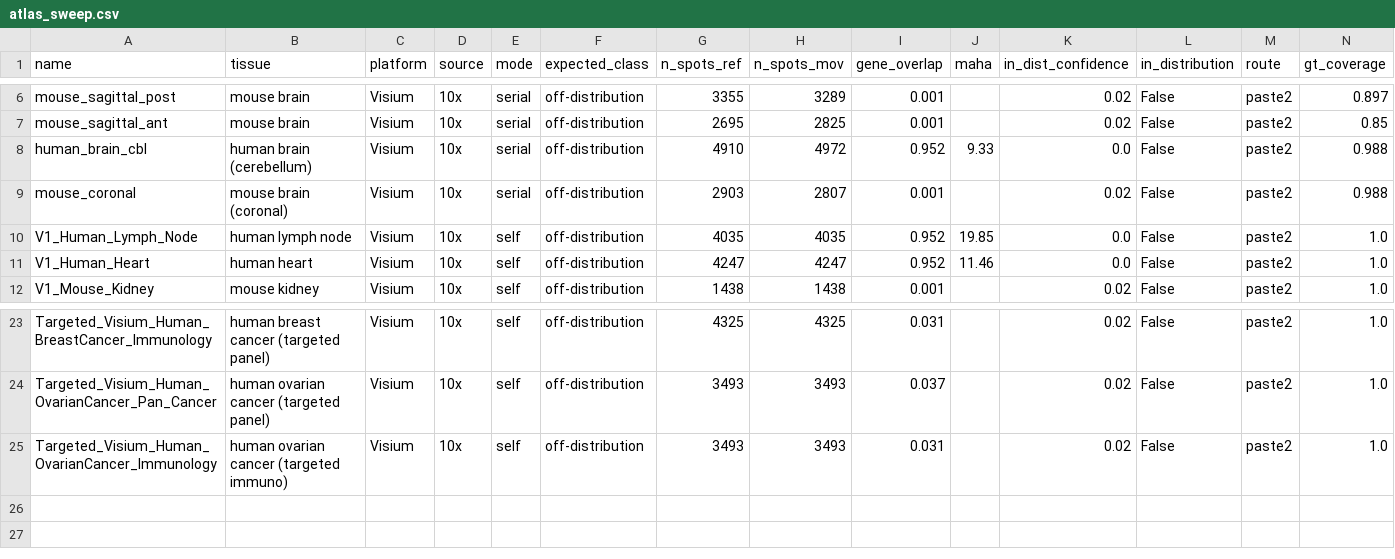
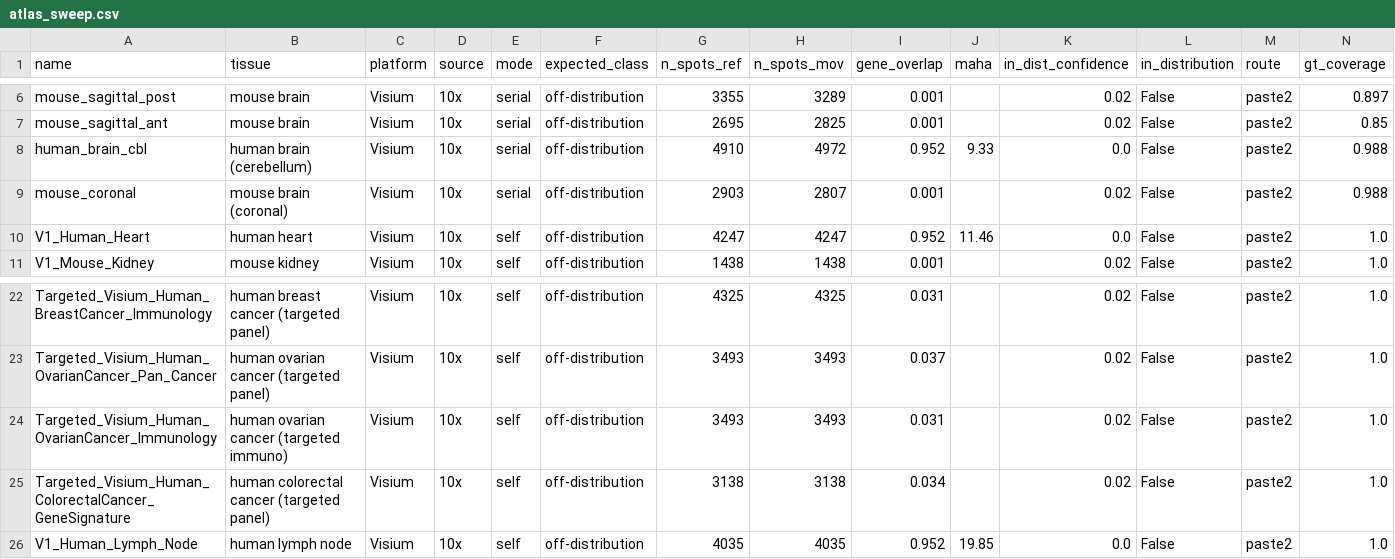
Before and after one commit to Senekw/sutura-genomics, a CSV file: research/results/atlas_sweep.csv, drawn as a sheet; only a part is shown, gaps mark what is left out; removed rows and columns are numbered as before the commit, all else as after; rows hold the shown columns only; the diff names each change by its address in the sheet, - before the commit and + after, or states it on an @@ line.

Commit message:
atlas-sweep: extend to full 10x Visium tissue catalog (25 datasets)
Add all remaining 10x public Visium tissues as self-alignment datapoints
(heart, lymph node, kidney, spinal cord, glioblastoma, ovarian/colorectal
cancer, whole-tx + targeted panels) alongside the 8 serial pairs. Result:
only the 2 training DLPFC donors are in-distribution; all 23 other tissues
route to PASTE2, router picks the empirical best 25/25. mode column marks
serial vs self so their errors are not conflated. main/website/demo untouched.

```diff
--- a/research/results/atlas_sweep.csv
+++ b/research/results/atlas_sweep.csv
-row 10: V1_Human_Lymph_Node | human lymph node | Visium | 10x | self | off-distribution | 4035 | 4035 | 0.952 | 19.85 | 0.0 | False | paste2 | 1.0
+row 25: Targeted_Visium_Human_ColorectalCancer_GeneSignature | human colorectal cancer (targeted panel) | Visium | 10x | self | off-distribution | 3138 | 3138 | 0.034 |  | 0.02 | False | paste2 | 1.0
+row 26: V1_Human_Lymph_Node | human lymph node | Visium | 10x | self | off-distribution | 4035 | 4035 | 0.952 | 19.85 | 0.0 | False | paste2 | 1.0
```
Also changed, not shown: 3 other files.
